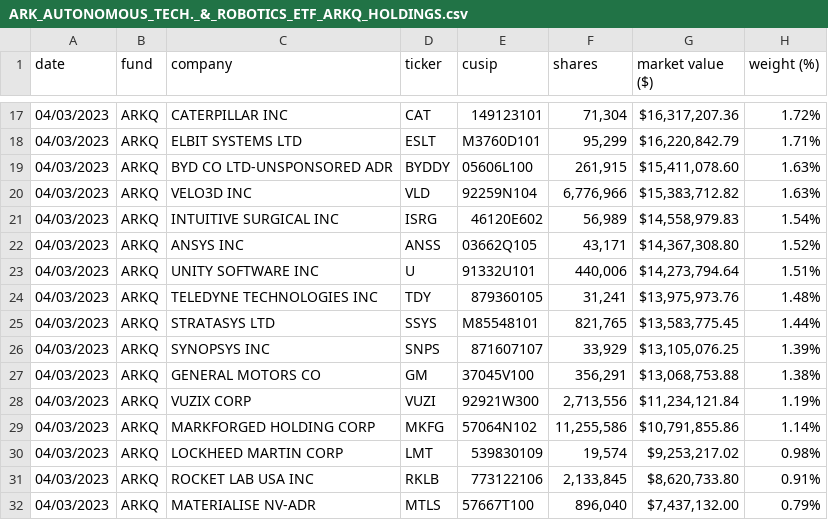
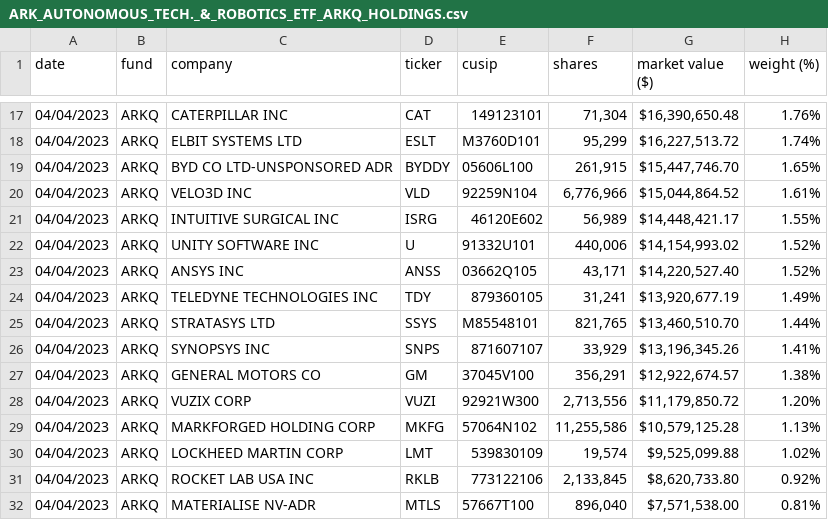
Before and after one commit to tigger0jk/ark-invest-scraper, a CSV file: holdings/ARK_AUTONOMOUS_TECH._&_ROBOTICS_ETF_ARKQ_HOLDINGS.csv, drawn as a sheet; only a part is shown, gaps mark what is left out; the diff covers the shown part only.

```diff
--- a/holdings/ARK_AUTONOMOUS_TECH._&_ROBOTICS_ETF_ARKQ_HOLDINGS.csv
+++ b/holdings/ARK_AUTONOMOUS_TECH._&_ROBOTICS_ETF_ARKQ_HOLDINGS.csv
@@ -17,16 +17,16 @@ date,fund,company,ticker,cusip,shares,market  value  ($),weight  (%)
-04/03/2023,ARKQ,CATERPILLAR  INC,CAT,149123101,"71,304","$16,317,207.36",1.72%
-04/03/2023,ARKQ,ELBIT  SYSTEMS  LTD,ESLT,M3760D101,"95,299","$16,220,842.79",1.71%
-04/03/2023,ARKQ,BYD  CO  LTD-UNSPONSORED  ADR,BYDDY,05606L100,"261,915","$15,411,078.60",1.63%
-04/03/2023,ARKQ,VELO3D  INC,VLD,92259N104,"6,776,966","$15,383,712.82",1.63%
-04/03/2023,ARKQ,INTUITIVE  SURGICAL  INC,ISRG,46120E602,"56,989","$14,558,979.83",1.54%
-04/03/2023,ARKQ,ANSYS  INC,ANSS,03662Q105,"43,171","$14,367,308.80",1.52%
-04/03/2023,ARKQ,UNITY  SOFTWARE  INC,U,91332U101,"440,006","$14,273,794.64",1.51%
-04/03/2023,ARKQ,TELEDYNE  TECHNOLOGIES  INC,TDY,879360105,"31,241","$13,975,973.76",1.48%
-04/03/2023,ARKQ,STRATASYS  LTD,SSYS,M85548101,"821,765","$13,583,775.45",1.44%
-04/03/2023,ARKQ,SYNOPSYS  INC,SNPS,871607107,"33,929","$13,105,076.25",1.39%
-04/03/2023,ARKQ,GENERAL  MOTORS  CO,GM,37045V100,"356,291","$13,068,753.88",1.38%
-04/03/2023,ARKQ,VUZIX  CORP,VUZI,92921W300,"2,713,556","$11,234,121.84",1.19%
-04/03/2023,ARKQ,MARKFORGED  HOLDING  CORP,MKFG,57064N102,"11,255,586","$10,791,855.86",1.14%
-04/03/2023,ARKQ,LOCKHEED  MARTIN  CORP,LMT,539830109,"19,574","$9,253,217.02",0.98%
-04/03/2023,ARKQ,ROCKET  LAB  USA  INC,RKLB,773122106,"2,133,845","$8,620,733.80",0.91%
-04/03/2023,ARKQ,MATERIALISE  NV-ADR,MTLS,57667T100,"896,040","$7,437,132.00",0.79%
+04/04/2023,ARKQ,CATERPILLAR  INC,CAT,149123101,"71,304","$16,390,650.48",1.76%
+04/04/2023,ARKQ,ELBIT  SYSTEMS  LTD,ESLT,M3760D101,"95,299","$16,227,513.72",1.74%
+04/04/2023,ARKQ,BYD  CO  LTD-UNSPONSORED  ADR,BYDDY,05606L100,"261,915","$15,447,746.70",1.65%
+04/04/2023,ARKQ,VELO3D  INC,VLD,92259N104,"6,776,966","$15,044,864.52",1.61%
+04/04/2023,ARKQ,INTUITIVE  SURGICAL  INC,ISRG,46120E602,"56,989","$14,448,421.17",1.55%
+04/04/2023,ARKQ,UNITY  SOFTWARE  INC,U,91332U101,"440,006","$14,154,993.02",1.52%
+04/04/2023,ARKQ,ANSYS  INC,ANSS,03662Q105,"43,171","$14,220,527.40",1.52%
+04/04/2023,ARKQ,TELEDYNE  TECHNOLOGIES  INC,TDY,879360105,"31,241","$13,920,677.19",1.49%
+04/04/2023,ARKQ,STRATASYS  LTD,SSYS,M85548101,"821,765","$13,460,510.70",1.44%
+04/04/2023,ARKQ,SYNOPSYS  INC,SNPS,871607107,"33,929","$13,196,345.26",1.41%
+04/04/2023,ARKQ,GENERAL  MOTORS  CO,GM,37045V100,"356,291","$12,922,674.57",1.38%
+04/04/2023,ARKQ,VUZIX  CORP,VUZI,92921W300,"2,713,556","$11,179,850.72",1.20%
+04/04/2023,ARKQ,MARKFORGED  HOLDING  CORP,MKFG,57064N102,"11,255,586","$10,579,125.28",1.13%
+04/04/2023,ARKQ,LOCKHEED  MARTIN  CORP,LMT,539830109,"19,574","$9,525,099.88",1.02%
+04/04/2023,ARKQ,ROCKET  LAB  USA  INC,RKLB,773122106,"2,133,845","$8,620,733.80",0.92%
+04/04/2023,ARKQ,MATERIALISE  NV-ADR,MTLS,57667T100,"896,040","$7,571,538.00",0.81%
```
Also changed, not shown: 1 added row, 1 removed row and 55 edited cells elsewhere in this file, holdings/ARK_FINTECH_INNOVATION_ETF_ARKF_HOLDINGS.csv, holdings/ARK_GENOMIC_REVOLUTION_ETF_ARKG_HOLDINGS.csv, 6 other files.
